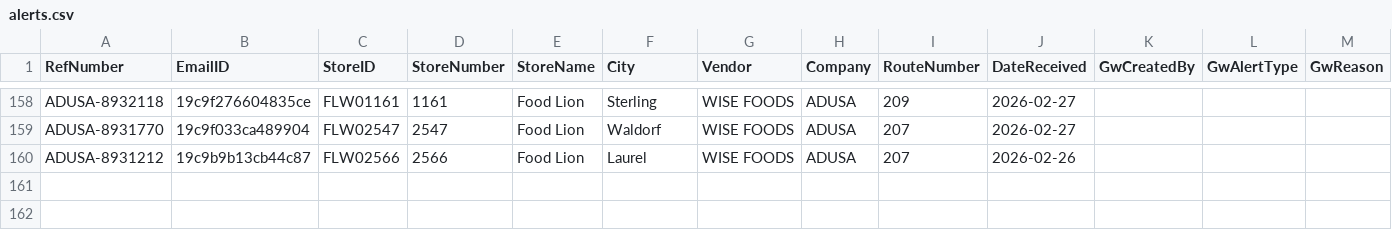
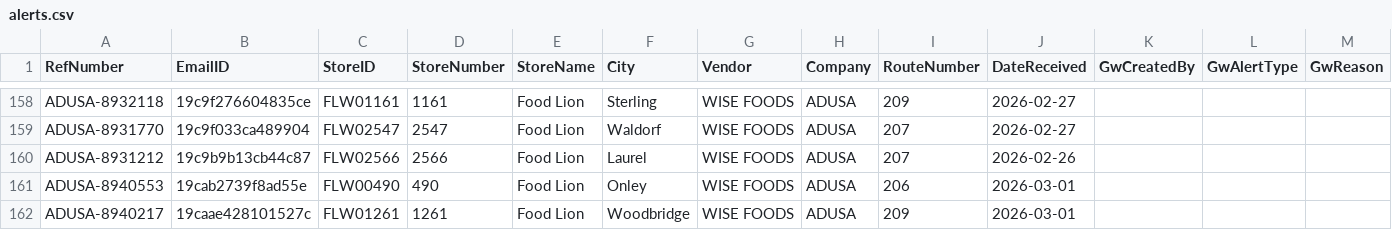
Before and after one commit to Mahpour4/Map-tracker, a CSV file: src/data/alerts.csv, drawn as a sheet; only a part is shown, gaps mark what is left out.

Commit message:
Update alerts.csv from Map Tracker app

```diff
--- a/src/data/alerts.csv
+++ b/src/data/alerts.csv
@@ -160 +160,3 @@ RefNumber,EmailID,StoreID,StoreNumber,StoreName,City,Vendor,Company,RouteNumber,
 "ADUSA-8931212","19c9b9b13cb44c87","FLW02566","2566","Food Lion","Laurel","WISE FOODS","ADUSA","207","2026-02-26","","",""
+"ADUSA-8940553","19cab2739f8ad55e","FLW00490","490","Food Lion","Onley","WISE FOODS","ADUSA","206","2026-03-01","","",""
+"ADUSA-8940217","19caae428101527c","FLW01261","1261","Food Lion","Woodbridge","WISE FOODS","ADUSA","209","2026-03-01","","",""
```
